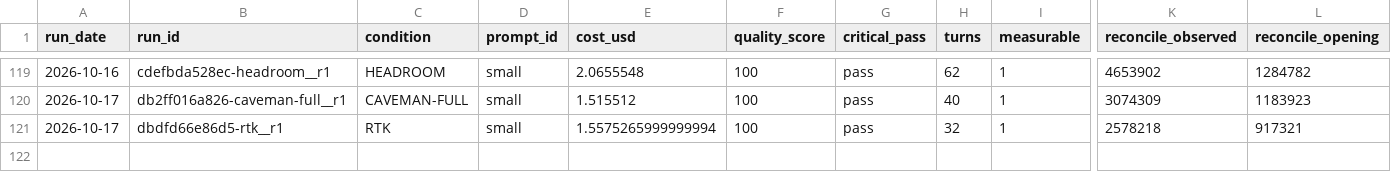
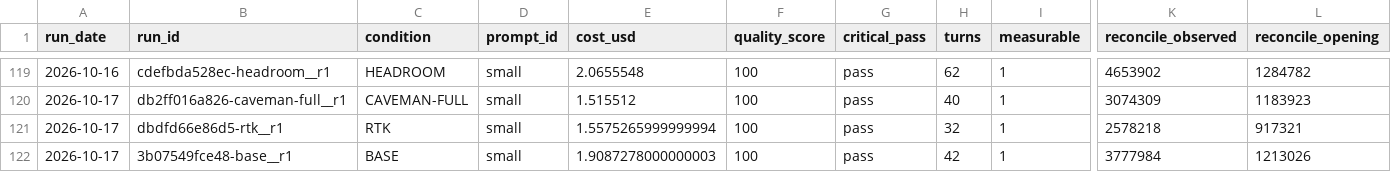
Before and after one commit to YangJunMan/claude-code-token-savings-benchmark, a CSV file: data/run-summary.csv, drawn as a sheet; only a part is shown, gaps mark what is left out; rows hold the shown columns only; the diff names each change by its address in the sheet, - before the commit and + after, or states it on an @@ line.

```diff
--- a/data/run-summary.csv
+++ b/data/run-summary.csv
+row 122: 2026-10-17 | 3b07549fce48-base__r1 | BASE | small | 1.9087278000000003 | 100 | pass | 42 | 1 | 3777984 | 1213026
```
Also changed, not shown: data/activity-log.csv, data/comparison.csv, 2 other files.
